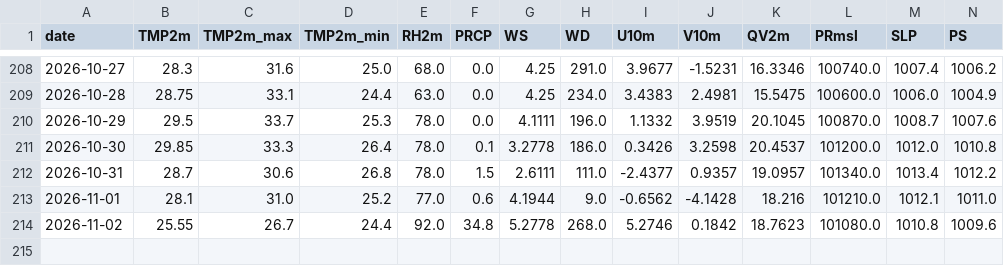
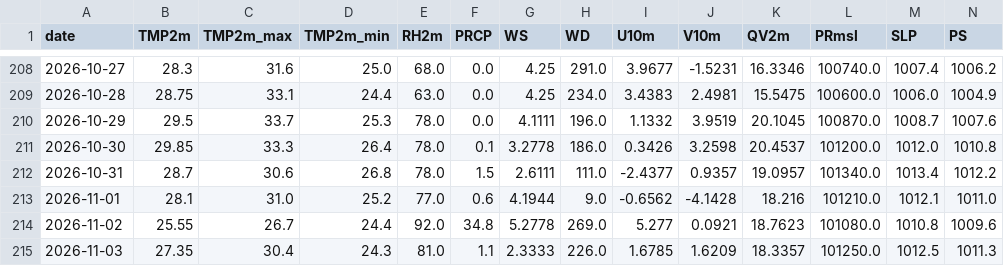
Before and after one commit to souravk03/HQNN-live-multicity, a CSV file: hqnn live pk/data/chennai/openmeteo_cache.csv, drawn as a sheet; only a part is shown, gaps mark what is left out; rows hold the shown columns only; the diff names each change by its address in the sheet, - before the commit and + after, or states it on an @@ line.

```diff
--- a/hqnn live pk/data/chennai/openmeteo_cache.csv
+++ b/hqnn live pk/data/chennai/openmeteo_cache.csv
-H214 (WD): 268.0
+H214 (WD): 269.0
-I214 (U10m): 5.2746
+I214 (U10m): 5.277
-J214 (V10m): 0.1842
+J214 (V10m): 0.0921
+row 215: 2026-11-03 | 27.35 | 30.4 | 24.3 | 81.0 | 1.1 | 2.3333 | 226.0 | 1.6785 | 1.6209 | 18.3357 | 101250.0 | 1012.5 | 1011.3
```
Also changed, not shown: hqnn live pk/data/delhi/openmeteo_cache.csv, hqnn live pk/data/mumbai/openmeteo_cache.csv, 51 other files.
